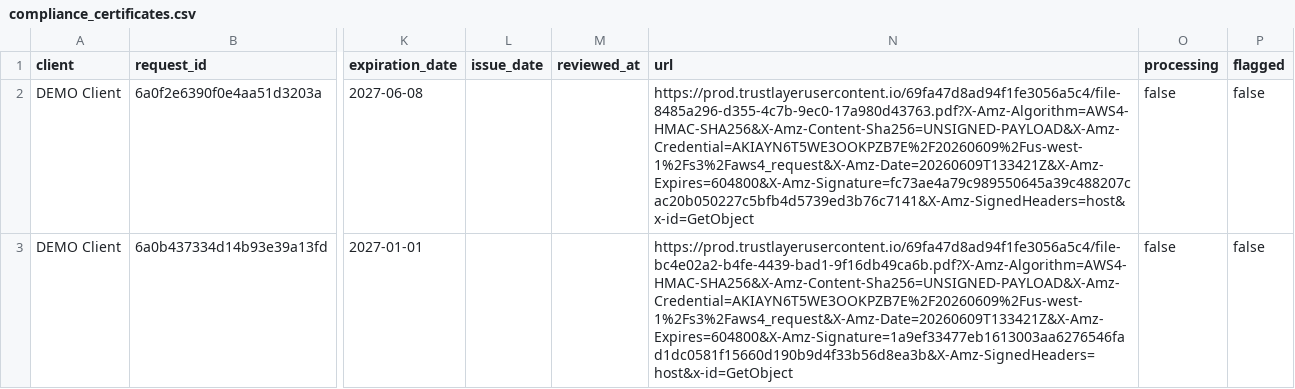
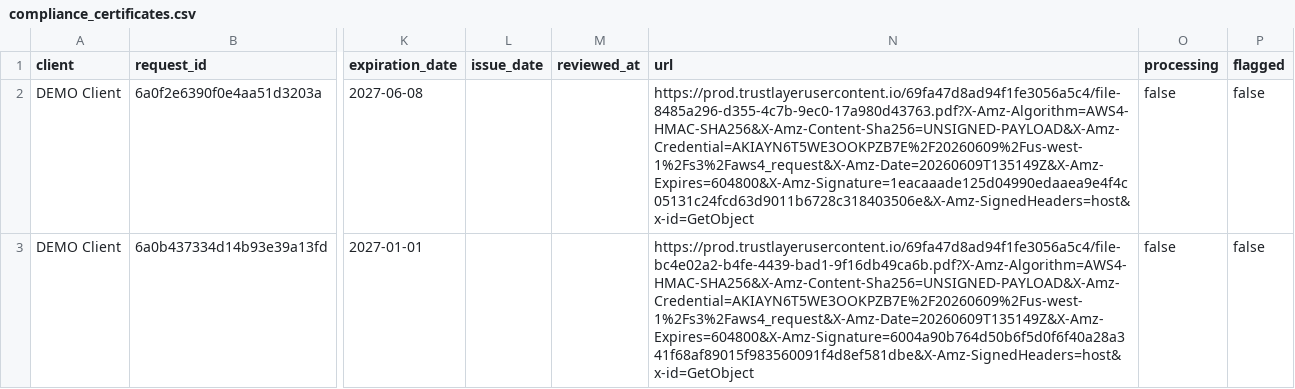
Before and after one commit to HUBCertSecure/client-management-platform, a CSV file: data/trustlayer/compliance_certificates.csv, drawn as a sheet; only a part is shown, gaps mark what is left out; the diff names each change by its address in the sheet, - before the commit and + after, or states it on an @@ line.

```diff
--- a/data/trustlayer/compliance_certificates.csv
+++ b/data/trustlayer/compliance_certificates.csv
-N2 (url): https://prod.trustlayerusercontent.io/69fa47d8ad94f1fe3056a5c4/file-8485a296-d355-4c7b-9ec0-17a980d43763.pdf?X-Amz-Algorithm=AWS4-HMAC-SHA256&X-Amz-Content-Sha256=UNSIGNED-PAYLOAD&X-Amz-Credential=AKIAYN6T5WE3OOKPZB7E%2F20260609%2Fus-west-1%2Fs3%2Faws4_request&X-Amz-Date=20260609T133421Z&X-Amz-Expires=604800&X-Amz-Signature=fc73ae4a79c989550645a39c488207cac20b050227c5bfb4d5739ed3b76c7141&X-Amz-SignedHeaders=host&x-id=GetObject
+N2 (url): https://prod.trustlayerusercontent.io/69fa47d8ad94f1fe3056a5c4/file-8485a296-d355-4c7b-9ec0-17a980d43763.pdf?X-Amz-Algorithm=AWS4-HMAC-SHA256&X-Amz-Content-Sha256=UNSIGNED-PAYLOAD&X-Amz-Credential=AKIAYN6T5WE3OOKPZB7E%2F20260609%2Fus-west-1%2Fs3%2Faws4_request&X-Amz-Date=20260609T135149Z&X-Amz-Expires=604800&X-Amz-Signature=1eacaaade125d04990edaaea9e4f4c05131c24fcd63d9011b6728c318403506e&X-Amz-SignedHeaders=host&x-id=GetObject
-N3 (url): https://prod.trustlayerusercontent.io/69fa47d8ad94f1fe3056a5c4/file-bc4e02a2-b4fe-4439-bad1-9f16db49ca6b.pdf?X-Amz-Algorithm=AWS4-HMAC-SHA256&X-Amz-Content-Sha256=UNSIGNED-PAYLOAD&X-Amz-Credential=AKIAYN6T5WE3OOKPZB7E%2F20260609%2Fus-west-1%2Fs3%2Faws4_request&X-Amz-Date=20260609T133421Z&X-Amz-Expires=604800&X-Amz-Signature=1a9ef33477eb1613003aa6276546fad1dc0581f15660d190b9d4f33b56d8ea3b&X-Amz-SignedHeaders=host&x-id=GetObject
+N3 (url): https://prod.trustlayerusercontent.io/69fa47d8ad94f1fe3056a5c4/file-bc4e02a2-b4fe-4439-bad1-9f16db49ca6b.pdf?X-Amz-Algorithm=AWS4-HMAC-SHA256&X-Amz-Content-Sha256=UNSIGNED-PAYLOAD&X-Amz-Credential=AKIAYN6T5WE3OOKPZB7E%2F20260609%2Fus-west-1%2Fs3%2Faws4_request&X-Amz-Date=20260609T135149Z&X-Amz-Expires=604800&X-Amz-Signature=6004a90b764d50b6f5d0f6f40a28a341f68af89015f983560091f4d8ef581dbe&X-Amz-SignedHeaders=host&x-id=GetObject
```
Also changed, not shown: data/trustlayer/contacts.csv, data/trustlayer/context_record_attributes.csv, 4 other files.
